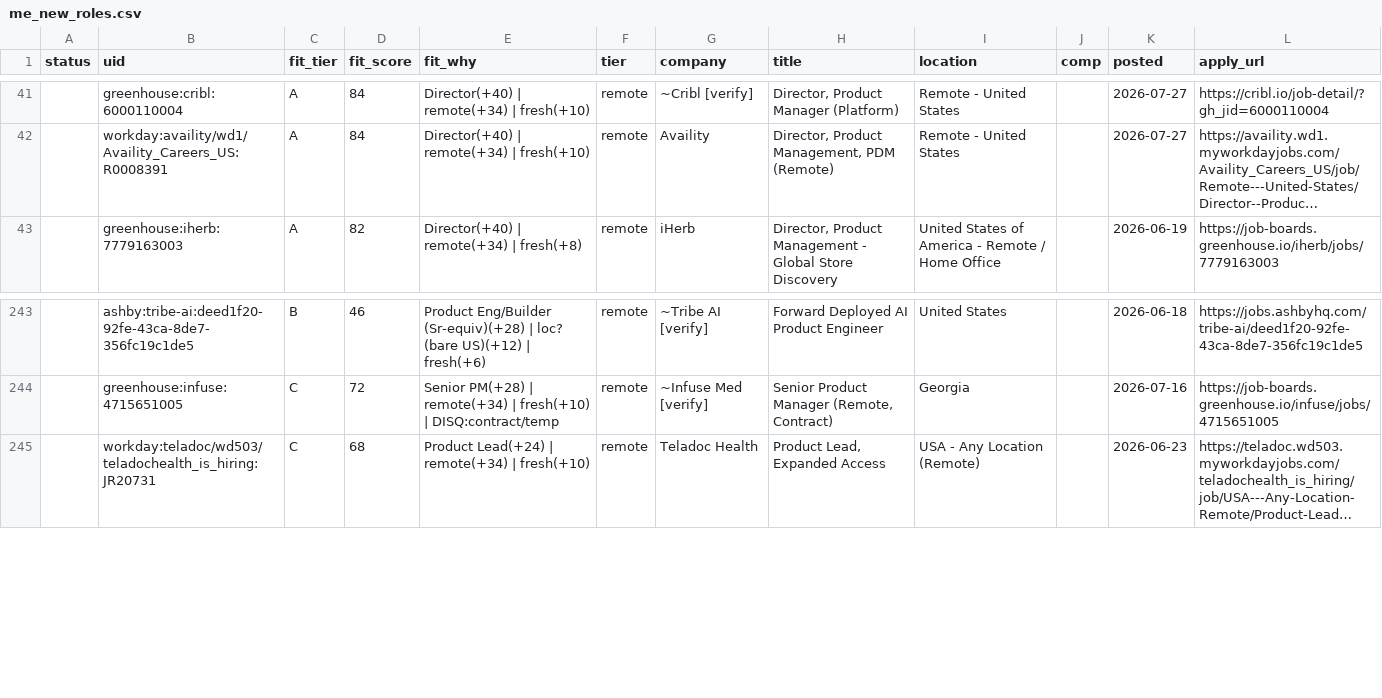
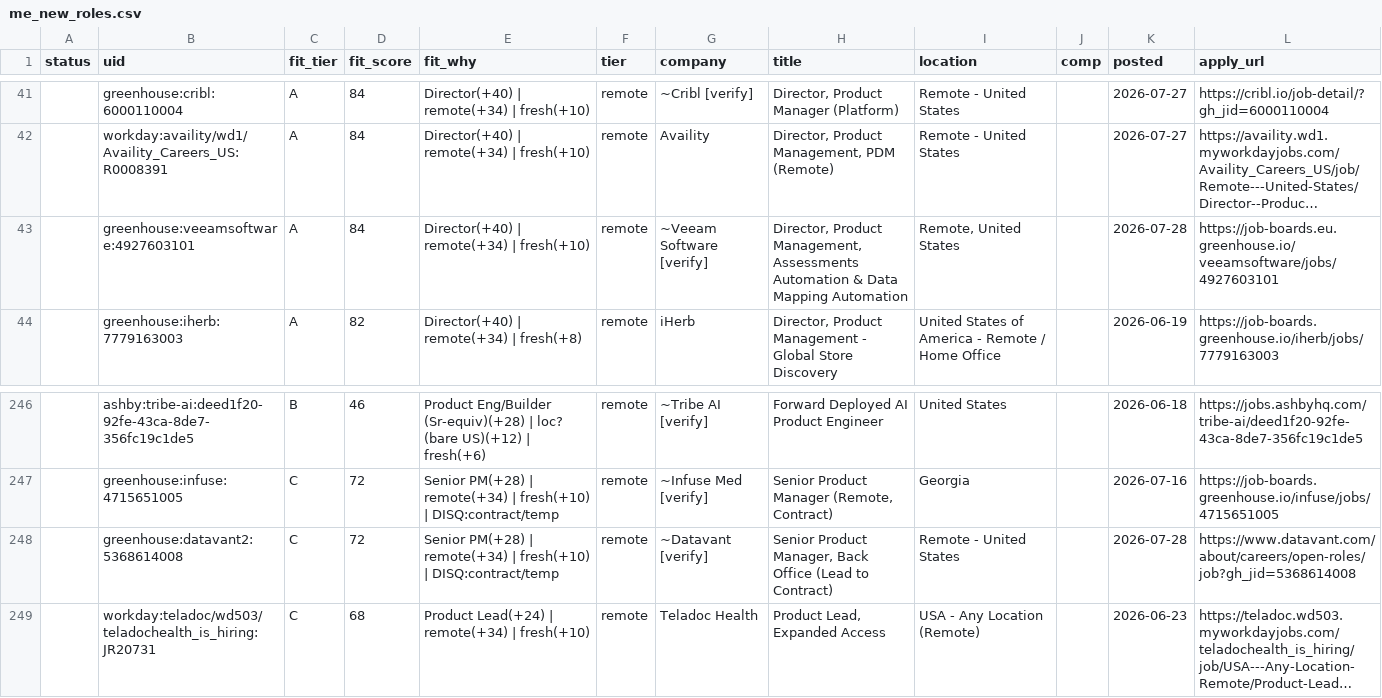
Before and after one commit to tyler-aston/jobsearch-starter, a CSV file: out/me_new_roles.csv, drawn as a sheet; only a part is shown, gaps mark what is left out; long unchanged cells end in …; the diff covers the shown part only; the diff names each change by its address in the sheet, - before the commit and + after, or states it on an @@ line.

```diff
--- a/out/me_new_roles.csv
+++ b/out/me_new_roles.csv
+row 43:  | greenhouse:veeamsoftware:4927603101 | A | 84 | Director(+40) | remote(+34) | fresh(+10) | remote | ~Veeam Software [verify] | Director, Product Management, Assessments Automation & Data Mapping Automation | Remote, United States |  | 2026-07-28 | https://job-boards.eu.greenhouse.io/veeamsoftware/jobs/4927603101
+row 248:  | greenhouse:datavant2:5368614008 | C | 72 | Senior PM(+28) | remote(+34) | fresh(+10) | DISQ:contract/temp | remote | ~Datavant [verify] | Senior Product Manager, Back Office (Lead to Contract) | Remote - United States |  | 2026-07-28 | https://www.datavant.com/about/careers/open-roles/job?gh_jid=5368614008
```
Also changed, not shown: 9 added rows and 1 removed row elsewhere in this file, 1 other file.
